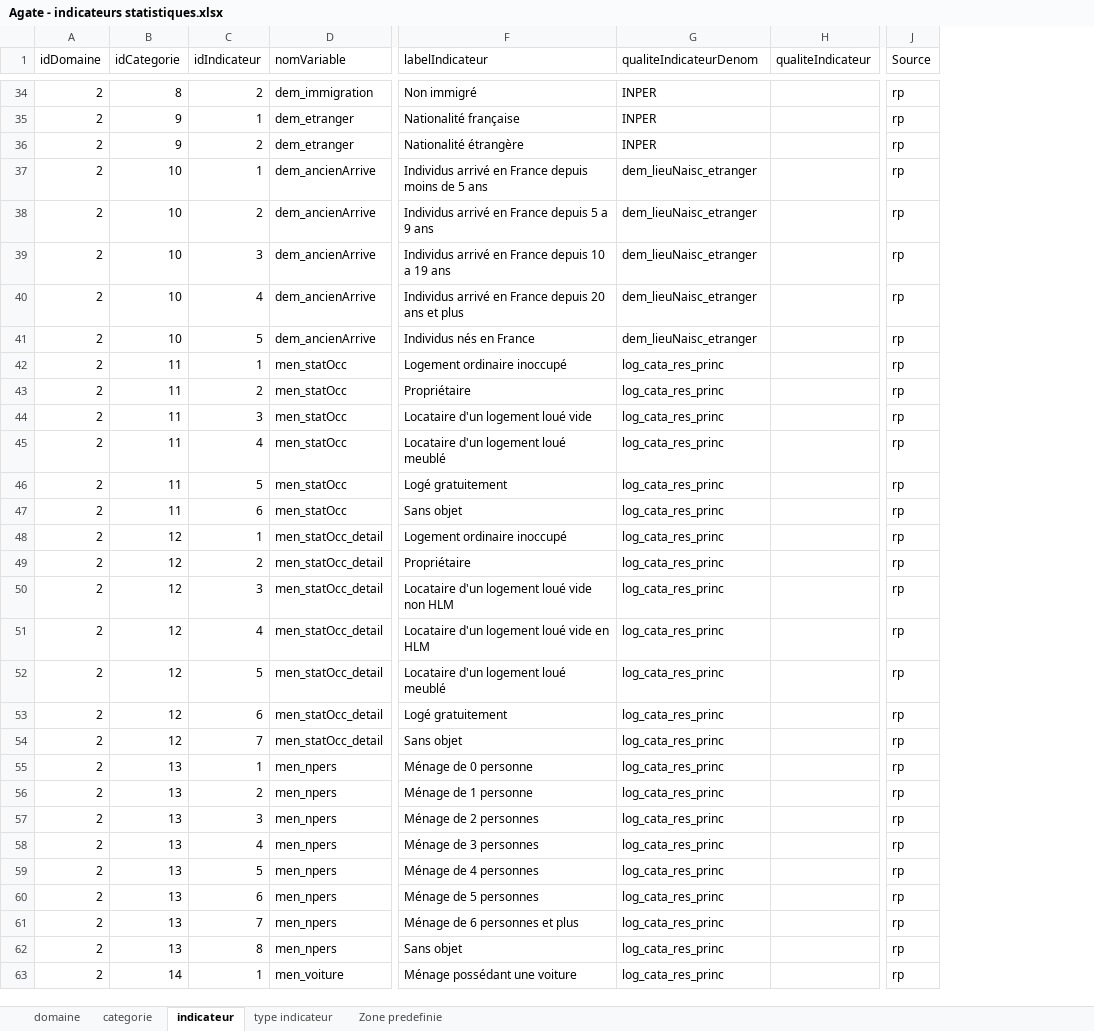
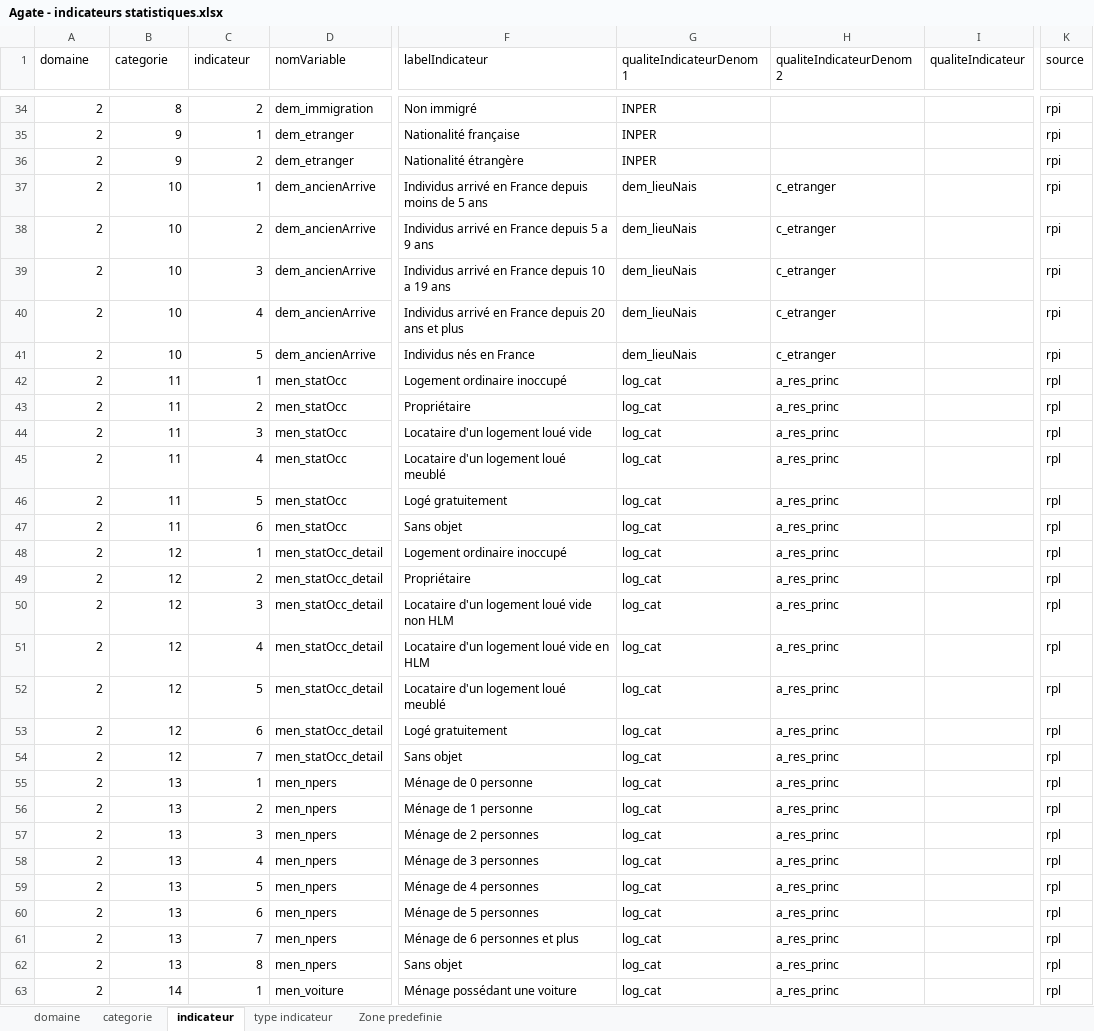
Before and after one commit to NKempf/Agate, an Excel workbook: Data/Liste indicateurs statistiques/Agate - indicateurs statistiques.xlsx, sheet indicateur, drawn as a sheet; only a part is shown, gaps mark what is left out; values as stored, in another font and other column widths than the file's, no borders; charts and pictures not drawn; removed rows and columns are numbered as before the commit, all else as after; the diff covers the shown part only; the diff names each change by its address in the sheet, - before the commit and + after, or states it on an @@ line.

```diff
--- a/Data/Liste indicateurs statistiques/Agate - indicateurs statistiques.xlsx (sheet indicateur)
+++ b/Data/Liste indicateurs statistiques/Agate - indicateurs statistiques.xlsx (sheet indicateur)
+column H (qualiteIndicateurDenom2), rows 37-63: c_etranger | c_etranger | c_etranger | c_etranger | c_etranger | a_res_princ | a_res_princ | a_res_princ | a_res_princ | a_res_princ | a_res_princ | a_res_princ | a_res_princ | a_res_princ | a_res_princ | a_res_princ | a_res_princ | a_res_princ | a_res_princ | a_res_princ | a_res_princ | a_res_princ | a_res_princ | a_res_princ | a_res_princ | a_res_princ | a_res_princ
-column J (Source), rows 34-63: all rp
+column K (source), rows 34-63: rpi | rpi | rpi | rpi | rpi | rpi | rpi | rpi | rpl | rpl | rpl | rpl | rpl | rpl | rpl | rpl | rpl | rpl | rpl | rpl | rpl | rpl | rpl | rpl | rpl | rpl | rpl | rpl | rpl | rpl
-A1: idDomaine
+A1: domaine
-B1: idCategorie
+B1: categorie
-C1: idIndicateur
+C1: indicateur
-G1: qualiteIndicateurDenom
+G1: qualiteIndicateurDenom1
-G37:G41 (qualiteIndicateurDenom1): dem_lieuNaisc_etranger
+G37:G41 (qualiteIndicateurDenom1): dem_lieuNais
-G42:G63 (qualiteIndicateurDenom1): log_cata_res_princ
+G42:G63 (qualiteIndicateurDenom1): log_cat
```
Also changed, not shown: 65 edited cells elsewhere in this sheet, sheet categorie, sheet domaine, 7 other files.
